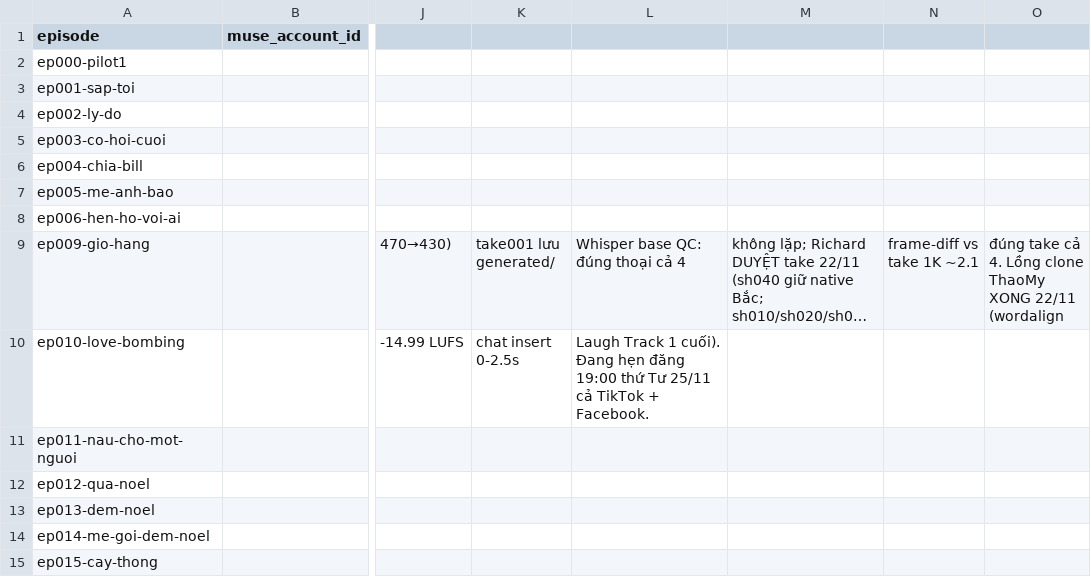
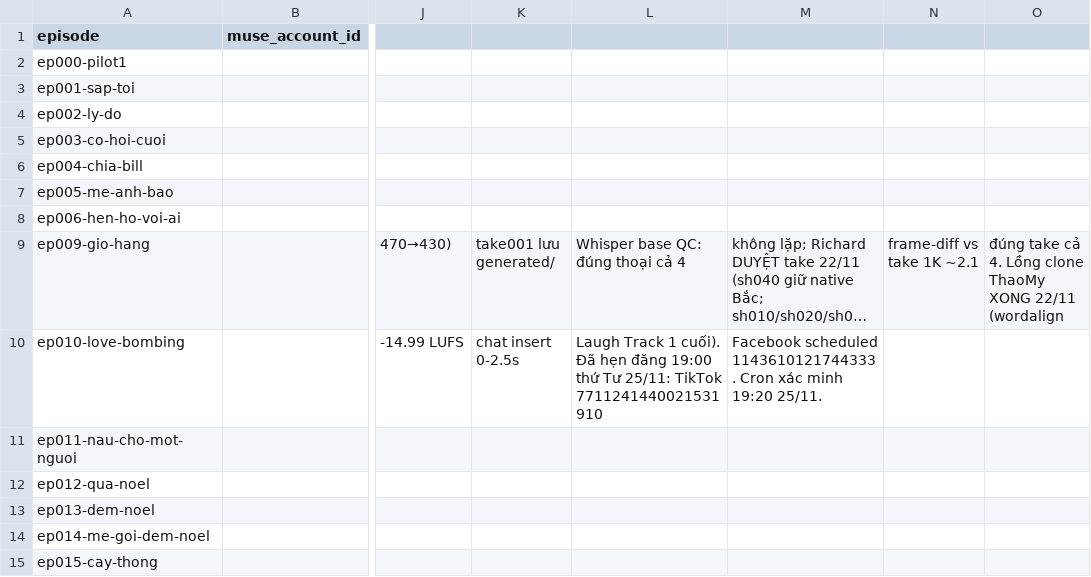
Before and after one commit to ptit9x/gen-videos-for-affiliate, a CSV file: 00_docs/production-tracker.csv, drawn as a sheet; only a part is shown, gaps mark what is left out; long unchanged cells end in …; the diff covers the shown part only; the diff names each change by its address in the sheet, - before the commit and + after, or states it on an @@ line.

```diff
--- a/00_docs/production-tracker.csv
+++ b/00_docs/production-tracker.csv
-L10: …1 cuối). Đang hẹn đăng 19:00 thứ Tư 25/11 cả TikTok + Facebook.
+L10: …1 cuối). Đã hẹn đăng 19:00 thứ Tư 25/11: TikTok 7711241440021531910
-M10: (empty)
+M10: Facebook scheduled 1143610121744333. Cron xác minh 19:20 25/11.
```
Also changed, not shown: 3 edited cells elsewhere in this file, 04_products/affiliate-placements.csv, 07_analytics/publications.csv, 1 other file.
